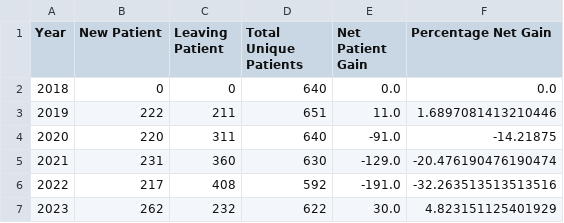
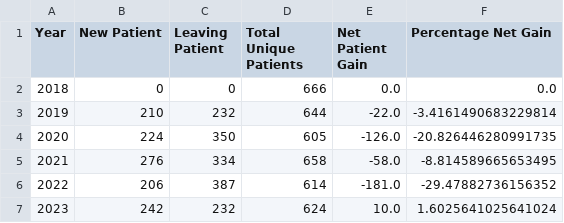
Before and after one commit to Gaia-Dental-Studio/AVC_high_low_customer_segmentation, a CSV file: net_customer_gain.csv, drawn as a sheet.

```diff
--- a/net_customer_gain.csv
+++ b/net_customer_gain.csv
@@ -1,7 +1,7 @@
 Year,New Patient,Leaving Patient,Total Unique Patients,Net Patient Gain,Percentage Net Gain
-2018,0,0,640,0.0,0.0
-2019,222,211,651,11.0,1.6897081413210446
-2020,220,311,640,-91.0,-14.21875
-2021,231,360,630,-129.0,-20.476190476190474
-2022,217,408,592,-191.0,-32.263513513513516
-2023,262,232,622,30.0,4.823151125401929
+2018,0,0,666,0.0,0.0
+2019,210,232,644,-22.0,-3.4161490683229814
+2020,224,350,605,-126.0,-20.826446280991735
+2021,276,334,658,-58.0,-8.814589665653495
+2022,206,387,614,-181.0,-29.47882736156352
+2023,242,232,624,10.0,1.6025641025641024
```
Also changed, not shown: Item Code and Treatments/cleaned_item_code.csv, per_patient_summary.csv, 11 other files.
